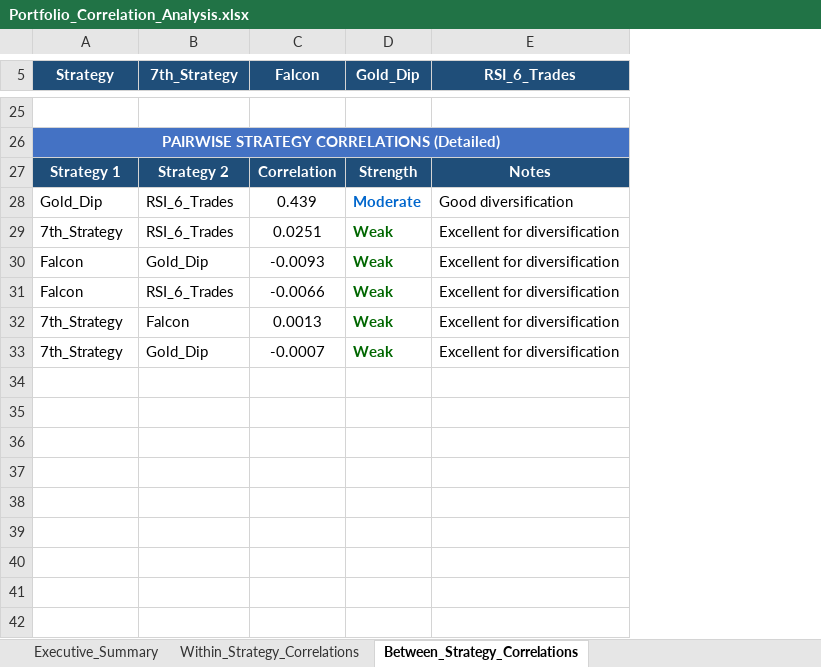
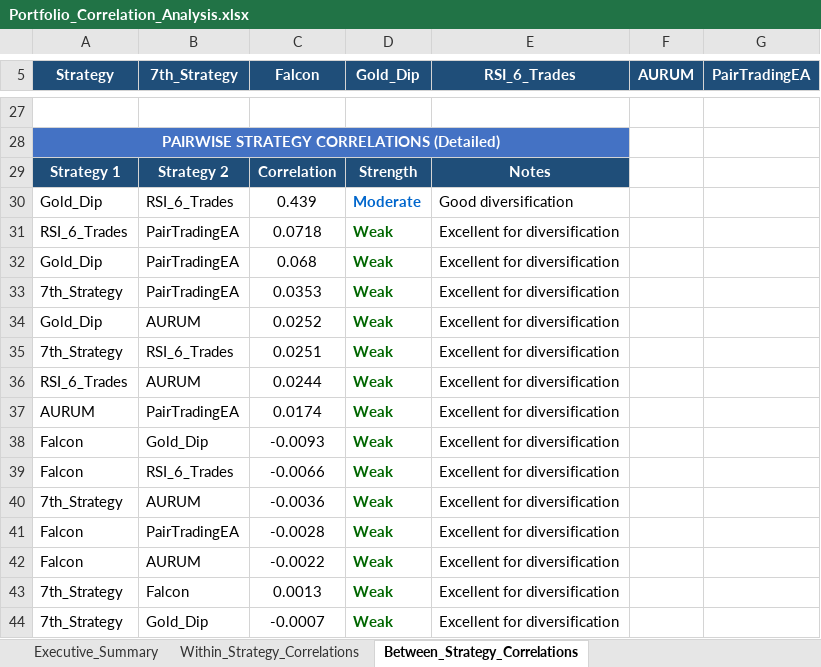
Before and after one commit to Sureshpatil4348/Ei-cho, an Excel workbook: Portfolio_Correlation_Analysis.xlsx, sheet Between_Strategy_Correlations, drawn as a sheet; only a part is shown, gaps mark what is left out; values as stored, in another font and other column widths than the file's, no borders; conditional formats not drawn; the diff covers the shown part only; the diff names each change by its address in the sheet, - before the commit and + after, or states it on an @@ line.

```diff
--- a/Portfolio_Correlation_Analysis.xlsx (sheet Between_Strategy_Correlations)
+++ b/Portfolio_Correlation_Analysis.xlsx (sheet Between_Strategy_Correlations)
+column F (AURUM), empty
+column G (PairTradingEA), empty
+row 31: RSI_6_Trades | PairTradingEA | 0.0718 | Weak | Excellent for diversification
+row 32: Gold_Dip | PairTradingEA | 0.068 | Weak | Excellent for diversification
+row 33: 7th_Strategy | PairTradingEA | 0.0353 | Weak | Excellent for diversification
+row 34: Gold_Dip | AURUM | 0.0252 | Weak | Excellent for diversification
+row 36: RSI_6_Trades | AURUM | 0.0244 | Weak | Excellent for diversification
+row 37: AURUM | PairTradingEA | 0.0174 | Weak | Excellent for diversification
+row 40: 7th_Strategy | AURUM | -0.0036 | Weak | Excellent for diversification
+row 41: Falcon | PairTradingEA | -0.0028 | Weak | Excellent for diversification
+row 42: Falcon | AURUM | -0.0022 | Weak | Excellent for diversification
```
Also changed, not shown: 2 added rows and 4 edited cells elsewhere in this sheet, sheet Within_Strategy_Correlations, sheet Executive_Summary, Portfolio_Analysis_3Sheets.xlsx, 45 other files.
